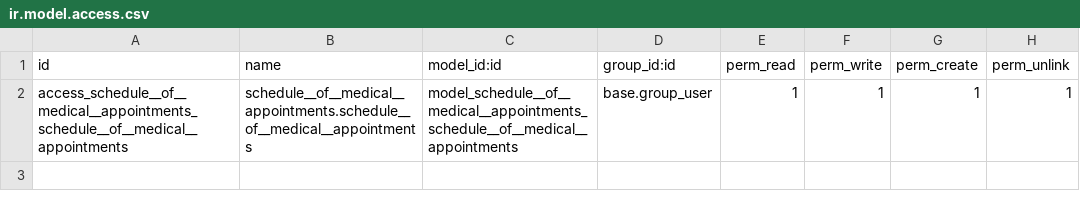
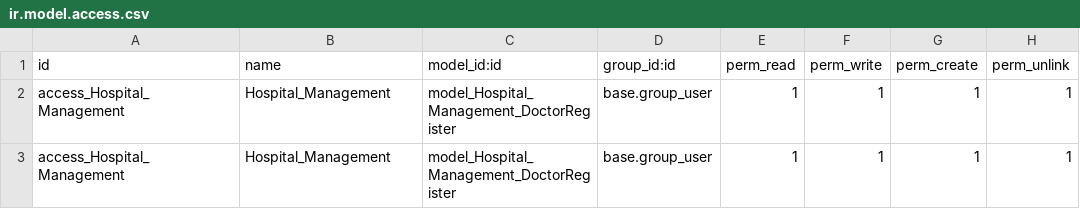
Before and after one commit to Peterdavid02/Hospital_Management, a CSV file: security/ir.model.access.csv, drawn as a sheet.

```diff
--- a/security/ir.model.access.csv
+++ b/security/ir.model.access.csv
@@ -1,2 +1,3 @@
 id,name,model_id:id,group_id:id,perm_read,perm_write,perm_create,perm_unlink
-access_schedule__of__medical__appointments_schedule__of__medical__appointments,schedule__of__medical__appointments.schedule__of__medical__appointments,model_schedule__of__medical__appointments_schedule__of__medical__appointments,base.group_user,1,1,1,1
+access_Hospital_Management,Hospital_Management,model_Hospital_Management_DoctorRegister,base.group_user,1,1,1,1
+access_Hospital_Management,Hospital_Management,model_Hospital_Management_DoctorRegister,base.group_user,1,1,1,1
```
Also changed, not shown: 3 other files.
